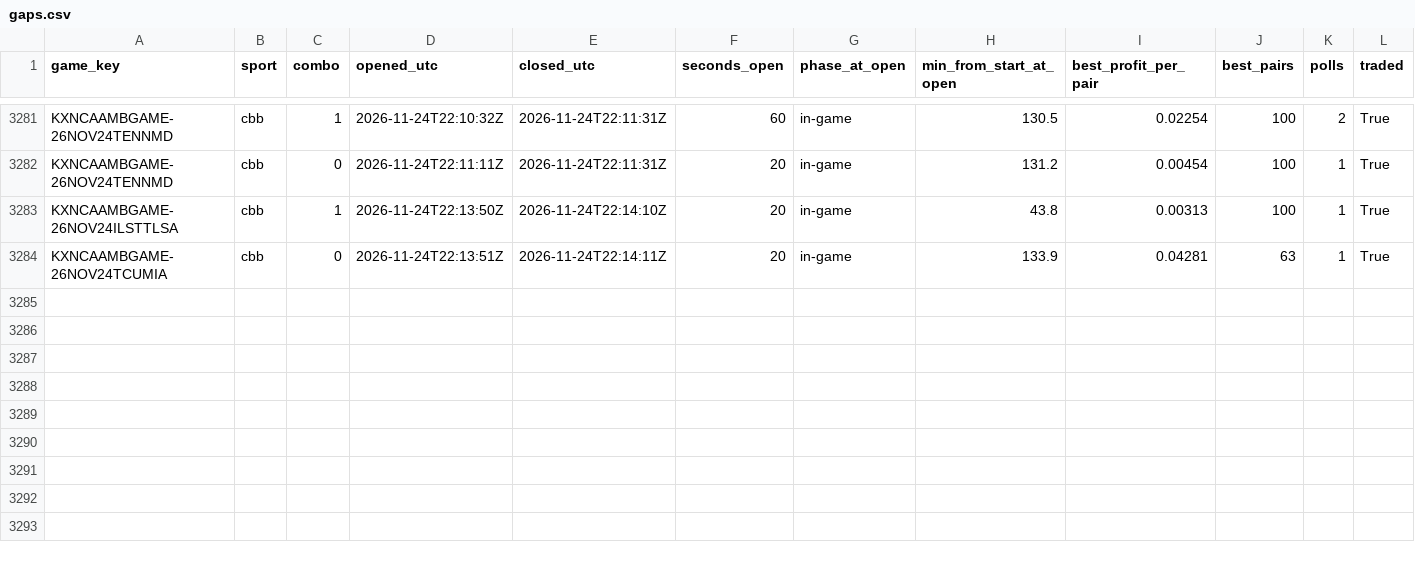
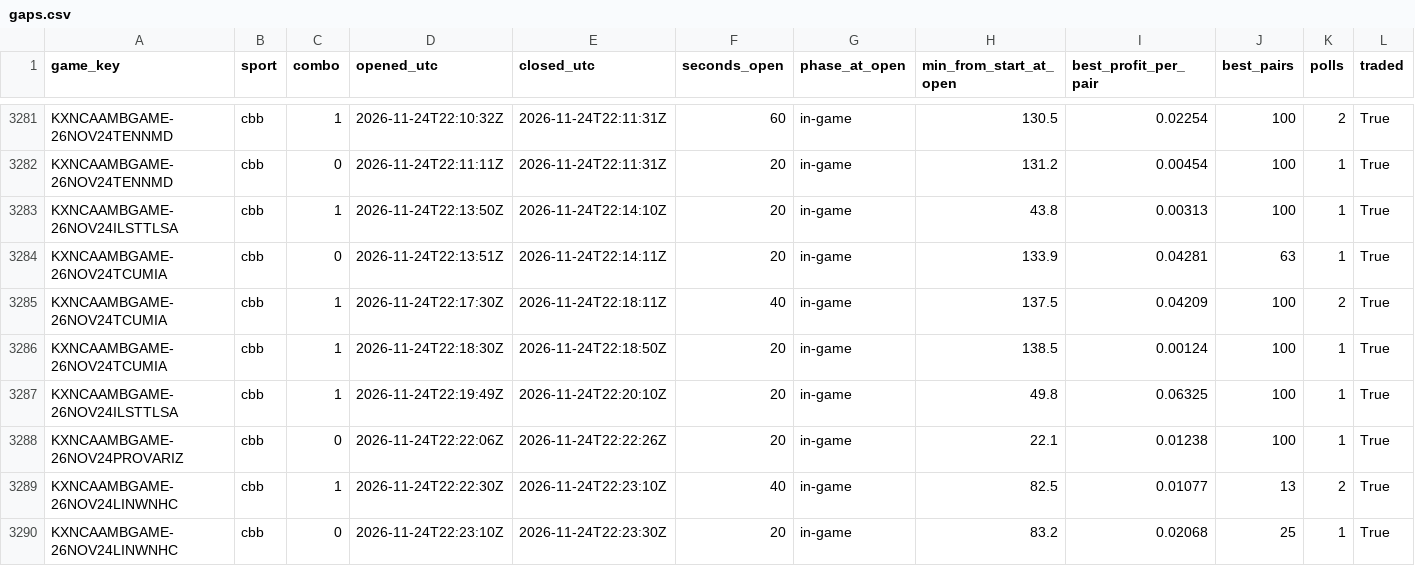
Before and after one commit to gwjp19/Garage-Band-Hedge-Fund, a CSV file: data/gaps.csv, drawn as a sheet; only a part is shown, gaps mark what is left out; the diff names each change by its address in the sheet, - before the commit and + after, or states it on an @@ line.

```diff
--- a/data/gaps.csv
+++ b/data/gaps.csv
+row 3285: KXNCAAMBGAME-26NOV24TCUMIA | cbb | 1 | 2026-11-24T22:17:30Z | 2026-11-24T22:18:11Z | 40 | in-game | 137.5 | 0.04209 | 100 | 2 | True
+row 3286: KXNCAAMBGAME-26NOV24TCUMIA | cbb | 1 | 2026-11-24T22:18:30Z | 2026-11-24T22:18:50Z | 20 | in-game | 138.5 | 0.00124 | 100 | 1 | True
+row 3287: KXNCAAMBGAME-26NOV24ILSTTLSA | cbb | 1 | 2026-11-24T22:19:49Z | 2026-11-24T22:20:10Z | 20 | in-game | 49.8 | 0.06325 | 100 | 1 | True
+row 3288: KXNCAAMBGAME-26NOV24PROVARIZ | cbb | 0 | 2026-11-24T22:22:06Z | 2026-11-24T22:22:26Z | 20 | in-game | 22.1 | 0.01238 | 100 | 1 | True
+row 3289: KXNCAAMBGAME-26NOV24LINWNHC | cbb | 1 | 2026-11-24T22:22:30Z | 2026-11-24T22:23:10Z | 40 | in-game | 82.5 | 0.01077 | 13 | 2 | True
+row 3290: KXNCAAMBGAME-26NOV24LINWNHC | cbb | 0 | 2026-11-24T22:23:10Z | 2026-11-24T22:23:30Z | 20 | in-game | 83.2 | 0.02068 | 25 | 1 | True
```
Also changed, not shown: data/rechecks.csv, data/trades.csv, 1 other file.
